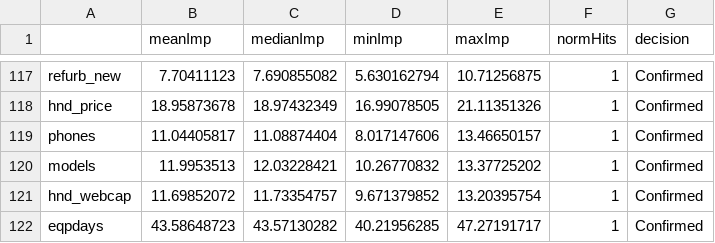
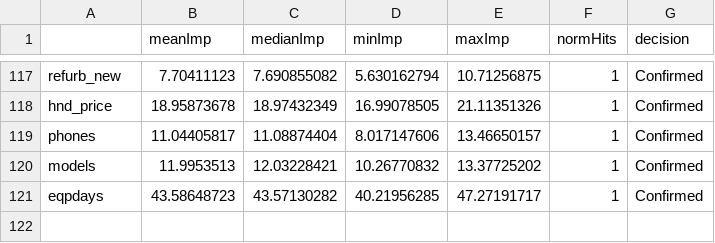
Before and after one commit to alokgogate/data-mining, a CSV file: Code/Cleaning/borutaAttributeStats_final.csv, drawn as a sheet; only a part is shown, gaps mark what is left out; the diff names each change by its address in the sheet, - before the commit and + after, or states it on an @@ line.

Commit message:
Update boruta shit

```diff
--- a/Code/Cleaning/borutaAttributeStats_final.csv
+++ b/Code/Cleaning/borutaAttributeStats_final.csv
-row 121: hnd_webcap | 11.69852072 | 11.73354757 | 9.671379852 | 13.20395754 | 1 | Confirmed
```
Also changed, not shown: 3 other files.
